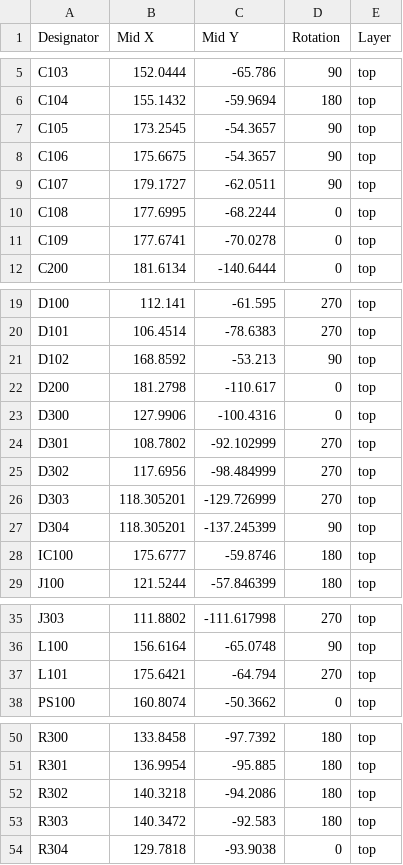
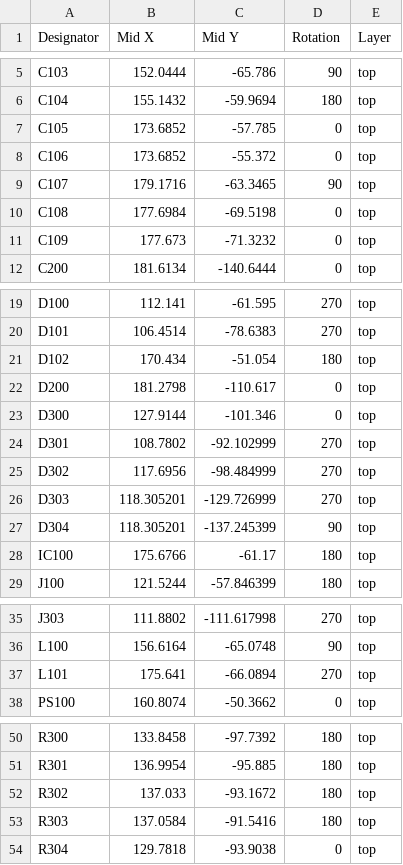
Before and after one commit to Jose-WaitNRest/PCB-Cuarto, a CSV file: PCB/production/positions.csv, drawn as a sheet; only a part is shown, gaps mark what is left out.

```diff
--- a/PCB/production/positions.csv
+++ b/PCB/production/positions.csv
@@ -6,7 +6,7 @@ C103,152.0444,-65.786,90,top
 C104,155.1432,-59.9694,180,top
-C105,173.2545,-54.3657,90,top
-C106,175.6675,-54.3657,90,top
-C107,179.1727,-62.0511,90,top
-C108,177.6995,-68.2244,0,top
-C109,177.6741,-70.0278,0,top
+C105,173.6852,-57.785,0,top
+C106,173.6852,-55.372,0,top
+C107,179.1716,-63.3465,90,top
+C108,177.6984,-69.5198,0,top
+C109,177.673,-71.3232,0,top
 C200,181.6134,-140.6444,0,top
@@ -20,5 +20,5 @@ D100,112.141,-61.595,270,top
 D101,106.4514,-78.6383,270,top
-D102,168.8592,-53.213,90,top
+D102,170.434,-51.054,180,top
 D200,181.2798,-110.617,0,top
-D300,127.9906,-100.4316,0,top
+D300,127.9144,-101.346,0,top
 D301,108.7802,-92.102999,270,top
@@ -27,3 +27,3 @@ D303,118.305201,-129.726999,270,top
 D304,118.305201,-137.245399,90,top
-IC100,175.6777,-59.8746,180,top
+IC100,175.6766,-61.17,180,top
 J100,121.5244,-57.846399,180,top
@@ -36,3 +36,3 @@ J303,111.8802,-111.617998,270,top
 L100,156.6164,-65.0748,90,top
-L101,175.6421,-64.794,270,top
+L101,175.641,-66.0894,270,top
 PS100,160.8074,-50.3662,0,top
@@ -51,4 +51,4 @@ R300,133.8458,-97.7392,180,top
 R301,136.9954,-95.885,180,top
-R302,140.3218,-94.2086,180,top
-R303,140.3472,-92.583,180,top
+R302,137.033,-93.1672,180,top
+R303,137.0584,-91.5416,180,top
 R304,129.7818,-93.9038,0,top
```
Also changed, not shown: PCB/production/positions - Copy.csv, 7 other files.
